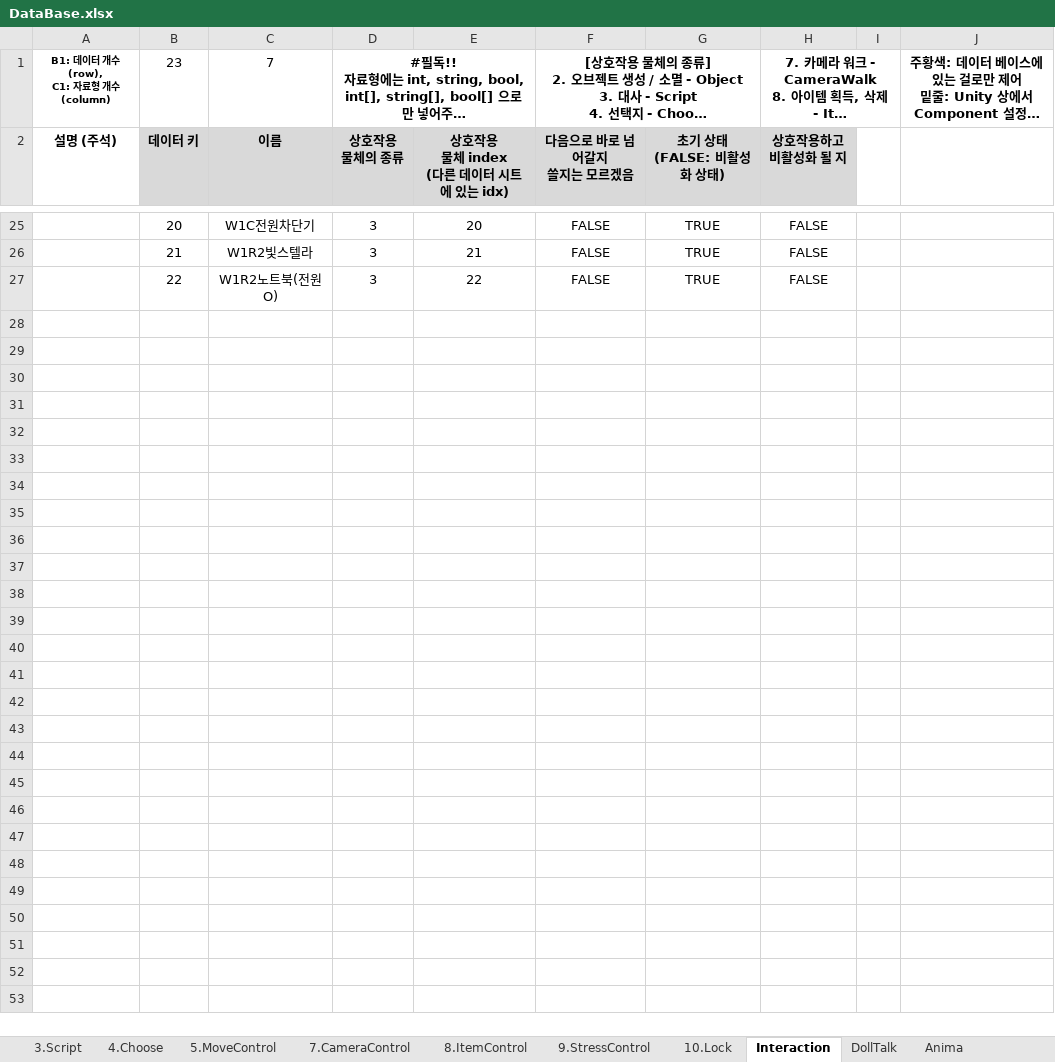
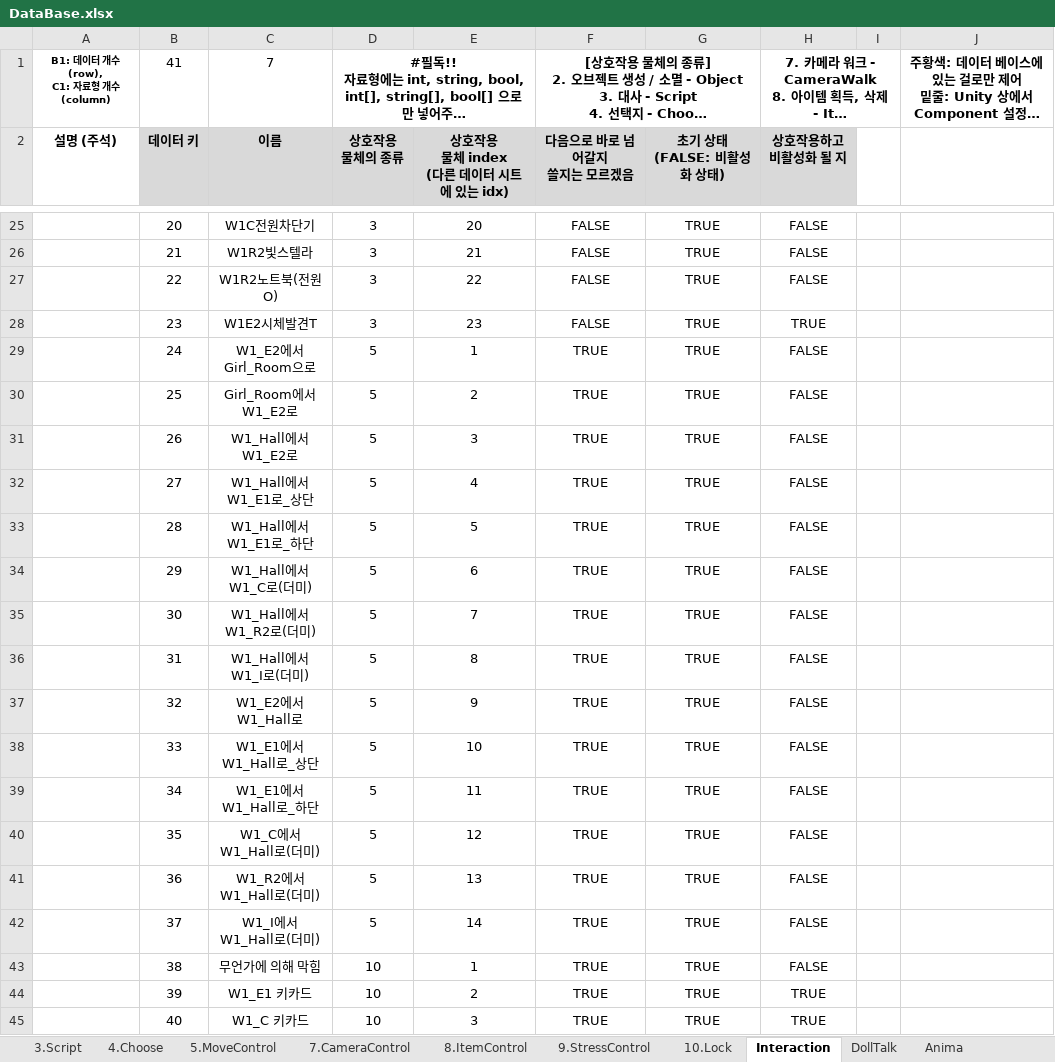
Before and after one commit to adlet0331/Marionette, an Excel workbook: bin/Assets/Resources/IngameData/DataBase.xlsx, sheet Interaction, drawn as a sheet; only a part is shown, gaps mark what is left out; long unchanged cells end in …; values as stored, in another font and other column widths than the file's, no borders; the diff names each change by its address in the sheet, - before the commit and + after, or states it on an @@ line.

```diff
--- a/bin/Assets/Resources/IngameData/DataBase.xlsx (sheet Interaction)
+++ b/bin/Assets/Resources/IngameData/DataBase.xlsx (sheet Interaction)
-B1: 23
+B1: 41
+row 28:  | 23 | W1E2시체발견T | 3 | 23 | FALSE | TRUE | TRUE
+row 29:  | 24 | W1_E2에서 Girl_Room으로 | 5 | 1 | TRUE | TRUE | FALSE
+row 30:  | 25 | Girl_Room에서 W1_E2로 | 5 | 2 | TRUE | TRUE | FALSE
+row 31:  | 26 | W1_Hall에서 W1_E2로 | 5 | 3 | TRUE | TRUE | FALSE
+row 32:  | 27 | W1_Hall에서 W1_E1로_상단 | 5 | 4 | TRUE | TRUE | FALSE
+row 33:  | 28 | W1_Hall에서 W1_E1로_하단 | 5 | 5 | TRUE | TRUE | FALSE
+row 34:  | 29 | W1_Hall에서 W1_C로(더미) | 5 | 6 | TRUE | TRUE | FALSE
+row 35:  | 30 | W1_Hall에서 W1_R2로(더미) | 5 | 7 | TRUE | TRUE | FALSE
+row 36:  | 31 | W1_Hall에서 W1_I로(더미) | 5 | 8 | TRUE | TRUE | FALSE
+row 37:  | 32 | W1_E2에서 W1_Hall로 | 5 | 9 | TRUE | TRUE | FALSE
+row 38:  | 33 | W1_E1에서 W1_Hall로_상단 | 5 | 10 | TRUE | TRUE | FALSE
+row 39:  | 34 | W1_E1에서 W1_Hall로_하단 | 5 | 11 | TRUE | TRUE | FALSE
+row 40:  | 35 | W1_C에서 W1_Hall로(더미) | 5 | 12 | TRUE | TRUE | FALSE
+row 41:  | 36 | W1_R2에서 W1_Hall로(더미) | 5 | 13 | TRUE | TRUE | FALSE
+row 42:  | 37 | W1_I에서 W1_Hall로(더미) | 5 | 14 | TRUE | TRUE | FALSE
+row 43:  | 38 | 무언가에 의해 막힘 | 10 | 1 | TRUE | TRUE | FALSE
+row 44:  | 39 | W1_E1 키카드 | 10 | 2 | TRUE | TRUE | TRUE
+row 45:  | 40 | W1_C 키카드 | 10 | 3 | TRUE | TRUE | TRUE
```
Also changed, not shown: sheet 8.ItemControl, sheet Item, sheet 10.Lock, 6 other files.
